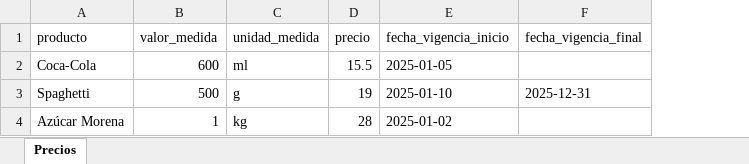
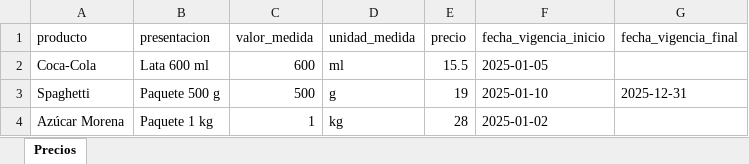
Before and after one commit to Reborn097/Saute_group, an Excel workbook: public/plantillas/plantilla_precios.xlsx, sheet Precios, drawn as a sheet; values as stored, in another font and other column widths than the file's, no borders; the diff names each change by its address in the sheet, - before the commit and + after, or states it on an @@ line.

Commit message:
Precios: Restructuracion producto_id a presentacion_id

```diff
--- a/public/plantillas/plantilla_precios.xlsx (sheet Precios)
+++ b/public/plantillas/plantilla_precios.xlsx (sheet Precios)
+column B (presentacion), rows 2-4: Lata 600 ml | Paquete 500 g | Paquete 1 kg
```
Also changed, not shown: 15 other files.
